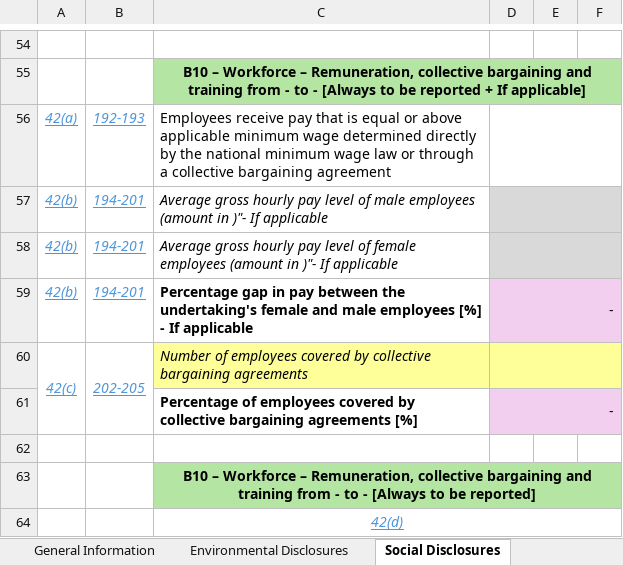
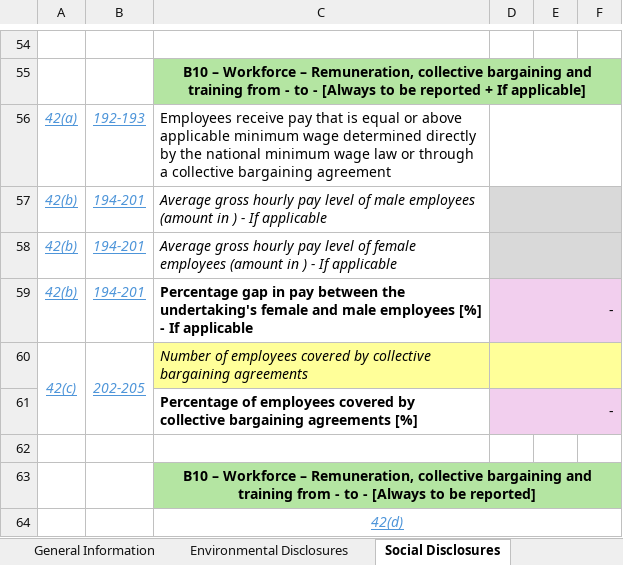
Before and after one commit to sahilkuware/Digital-Template-to-XBRL-Converter, an Excel workbook: digital-templates/VSME-Digital-Template-1.0.1.xlsx, sheet Social Disclosures, drawn as a sheet; only a part is shown, gaps mark what is left out; values as stored, in another font and other column widths than the file's, no borders; charts and pictures and conditional formats not drawn; the diff names each change by its address in the sheet, - before the commit and + after, or states it on an @@ line.

Commit message:
Small typo B10 fixed

```diff
--- a/digital-templates/VSME-Digital-Template-1.0.1.xlsx (sheet Social Disclosures)
+++ b/digital-templates/VSME-Digital-Template-1.0.1.xlsx (sheet Social Disclosures)
-C57: …(amount in )"- If applicable
+C57: …(amount in ) - If applicable
-C58: …(amount in )"- If applicable
+C58: …(amount in ) - If applicable
```
Also changed, not shown: digital-templates/VSME-Digital-Template-Sample-1.0.1.xlsx.
